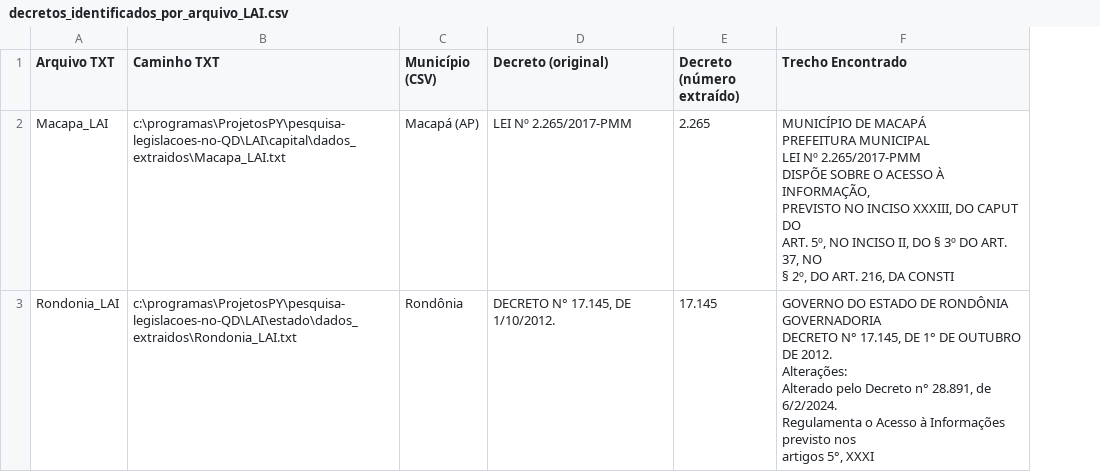
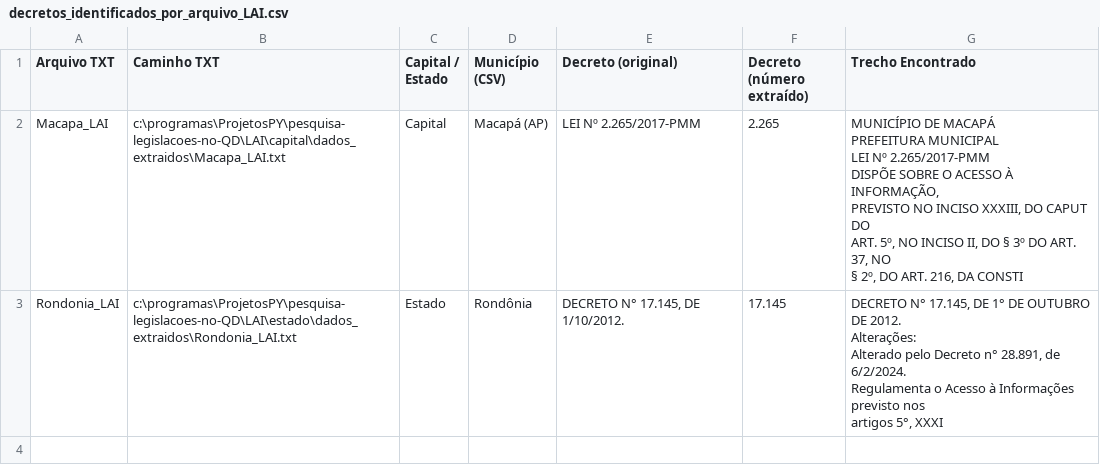
Before and after one commit to okfn-brasil/pesquisa-legislacoes-no-QD, a CSV file: identificador/resultados/decretos_identificados_por_arquivo_LAI.csv, drawn as a sheet; addresses are those after the commit; ↵ is a line break in a cell; the diff names each change by its address in the sheet, - before the commit and + after, or states it on an @@ line.

```diff
--- a/identificador/resultados/decretos_identificados_por_arquivo_LAI.csv
+++ b/identificador/resultados/decretos_identificados_por_arquivo_LAI.csv
+column C (Capital / Estado), rows 2-3: Capital | Estado
-G3 (Trecho Encontrado): GOVERNO DO ESTADO DE RONDÔNIA ↵ GOVERNADORIA ↵ DECRETO N°…
+G3 (Trecho Encontrado): DECRETO N°…
```
Also changed, not shown: identificador/resultados/decretos_identificados_por_arquivo_LGD.csv, identificador/resultados/decretos_identificados_por_arquivo_LGPD.csv, 2 other files.
